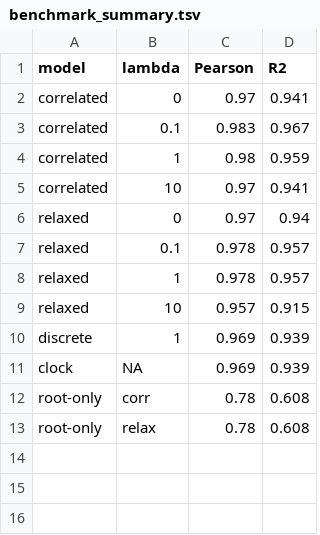
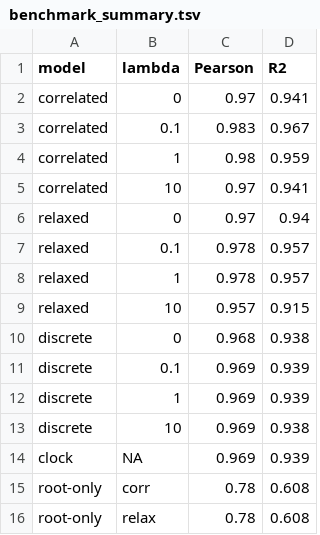
Before and after one commit to jacgonisa/DToL_phylogenomics, a TSV file: 01_species_tree/data/benchmark_summary.tsv, drawn as a sheet; the diff names each change by its address in the sheet, - before the commit and + after, or states it on an @@ line.

Commit message:
Calibration supp figure: clade-tinted backgrounds in A + dotplot B with full discrete sweep
Panel A: light clade-coloured background bands (Metazoa/Viridiplantae/Fungi/etc) for
quick clade identification. Panel B: replace the heatmap with a dotplot (ASR-weights
style) - y=lambda, faceted Pearson r | R2, coloured by rate model (correlated/relaxed/
discrete across lambda 0/0.1/1/10), strict clock as dashed reference. Discrete is flat
at R2~0.939 (near clock); best remains correlated lambda=0.1 (R2 0.967).

```diff
--- a/01_species_tree/data/benchmark_summary.tsv
+++ b/01_species_tree/data/benchmark_summary.tsv
+row 10: discrete | 0 | 0.968 | 0.938
+row 11: discrete | 0.1 | 0.969 | 0.939
+row 13: discrete | 10 | 0.969 | 0.938
```
Also changed, not shown: 4 other files.
